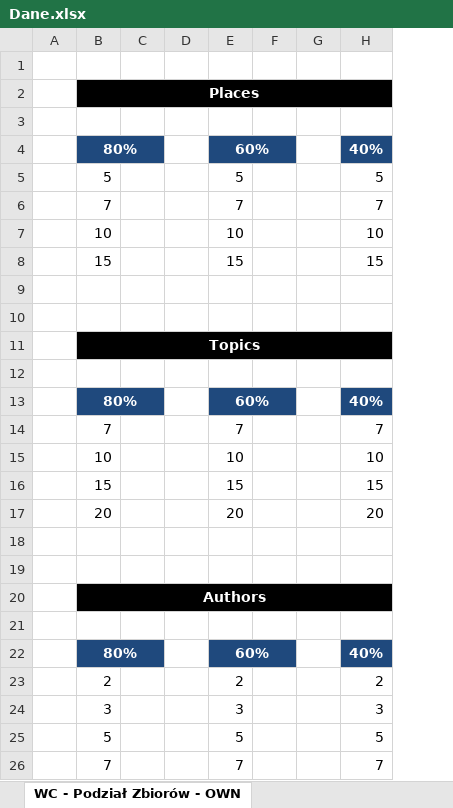
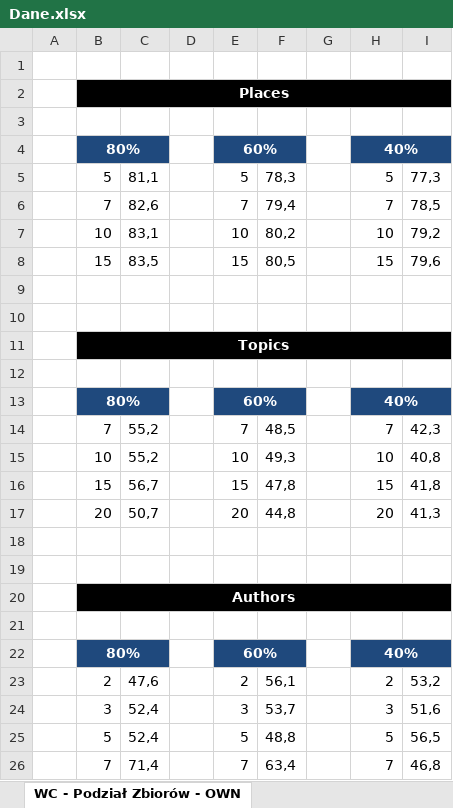
Before and after one commit to hubjust/KSR, an Excel workbook: Zadanie 1 - Sprawozdanie/Dane.xlsx, sheet WC - Podział Zbiorów - OWN, drawn as a sheet; values as stored, in another font and other column widths than the file's, no borders; charts and pictures not drawn; removed rows and columns are numbered as before the commit, all else as after; the diff names each change by its address in the sheet, - before the commit and + after, or states it on an @@ line.

```diff
--- a/Zadanie 1 - Sprawozdanie/Dane.xlsx (sheet WC - Podział Zbiorów - OWN)
+++ b/Zadanie 1 - Sprawozdanie/Dane.xlsx (sheet WC - Podział Zbiorów - OWN)
-column C, empty
+column C, rows 5-26: 81,1 | 82,6 | 83,1 | 83,5 |  |  |  |  |  | 55,2 | 55,2 | 56,7 | 50,7 |  |  |  |  |  | 47,6 | 52,4 | 52,4 | 71,4
-column F, empty
+column F, rows 5-26: 78,3 | 79,4 | 80,2 | 80,5 |  |  |  |  |  | 48,5 | 49,3 | 47,8 | 44,8 |  |  |  |  |  | 56,1 | 53,7 | 48,8 | 63,4
+column I, rows 5-26: 77,3 | 78,5 | 79,2 | 79,6 |  |  |  |  |  | 42,3 | 40,8 | 41,8 | 41,3 |  |  |  |  |  | 53,2 | 51,6 | 56,5 | 46,8
+H4:I4 merged
+H13:I13 merged
+H22:I22 merged
```
Also changed, not shown: sheet Własne Cechy (OWN), charts or pictures, 3 other files.
